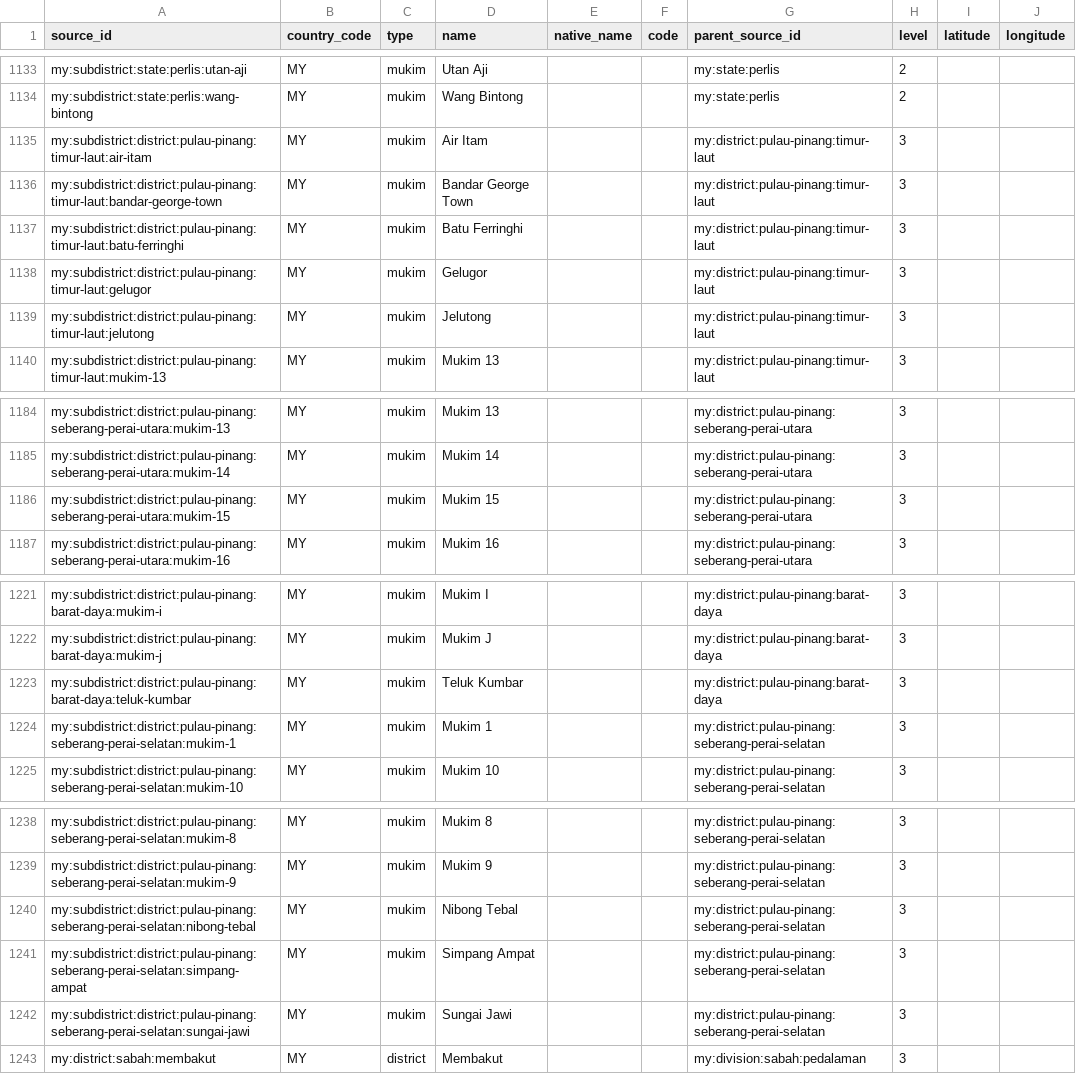
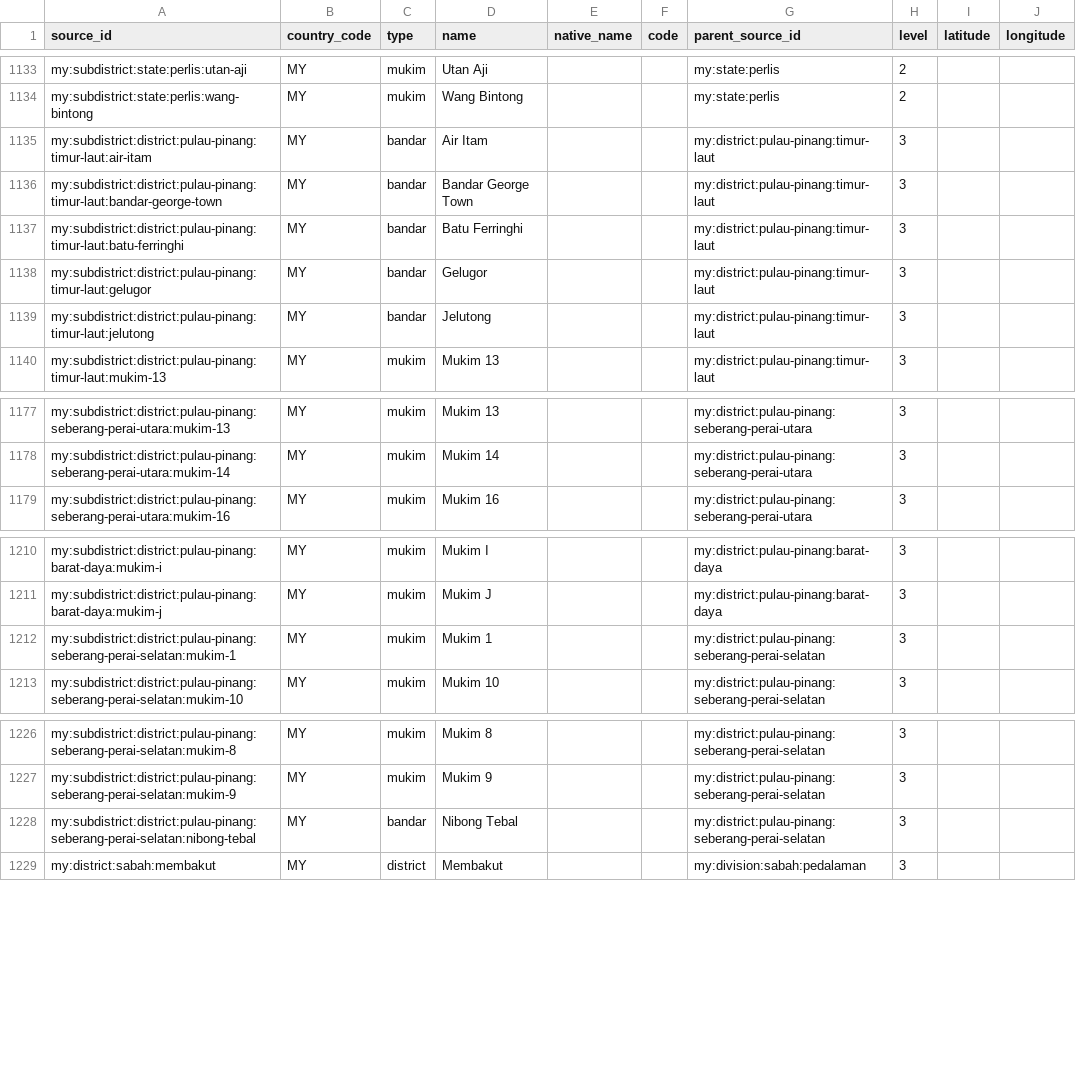
Before and after one commit to AIArmada/commerce, a CSV file: packages/addressing/resources/geography/malaysia-address-areas.csv, drawn as a sheet; only a part is shown, gaps mark what is left out; the diff covers the shown part only.

Commit message:
MY truth: Penang UPI audit - 14 bandars, renames, 14 removals
Diffed all Penang subdivisions against the JUPEM UPI book, with
PLANMalaysia kod-mukim, DOSM divisions, gazettes, and land titles as
wider sources. 14 rows retyped to bandar; Penang Hill renamed Bukit
Bendera (gazetted Bandar Bukit Bendera). Island shares one sequence:
BD Mukim 1-12 + A-J, TL Mukim 13-18; SPU genuinely skips Mukim 15.
14 removals: 9 non-gazetted town names, the Pulau Pinang state-name
row (city postcodes to Bandar George Town), the USM row (11800 to
Gelugor), the SPU Mukim 15 gap, and 2 Bandar duplicates. Postcodes
remap to true numbered mukims (Kubang Semang corrected to SPT Mukim
5); Sungai Jawi straddles Mukim 6+7 so 14200 links the district.

```diff
--- a/packages/addressing/resources/geography/malaysia-address-areas.csv
+++ b/packages/addressing/resources/geography/malaysia-address-areas.csv
@@ -1134,7 +1134,7 @@ my:subdistrict:state:perlis:utan-aji,MY,mukim,Utan Aji,,,my:state:perlis,2,,
 my:subdistrict:state:perlis:wang-bintong,MY,mukim,Wang Bintong,,,my:state:perlis,2,,
-my:subdistrict:district:pulau-pinang:timur-laut:air-itam,MY,mukim,Air Itam,,,my:district:pulau-pinang:timur-laut,3,,
-my:subdistrict:district:pulau-pinang:timur-laut:bandar-george-town,MY,mukim,Bandar George Town,,,my:district:pulau-pinang:timur-laut,3,,
-my:subdistrict:district:pulau-pinang:timur-laut:batu-ferringhi,MY,mukim,Batu Ferringhi,,,my:district:pulau-pinang:timur-laut,3,,
-my:subdistrict:district:pulau-pinang:timur-laut:gelugor,MY,mukim,Gelugor,,,my:district:pulau-pinang:timur-laut,3,,
-my:subdistrict:district:pulau-pinang:timur-laut:jelutong,MY,mukim,Jelutong,,,my:district:pulau-pinang:timur-laut,3,,
+my:subdistrict:district:pulau-pinang:timur-laut:air-itam,MY,bandar,Air Itam,,,my:district:pulau-pinang:timur-laut,3,,
+my:subdistrict:district:pulau-pinang:timur-laut:bandar-george-town,MY,bandar,Bandar George Town,,,my:district:pulau-pinang:timur-laut,3,,
+my:subdistrict:district:pulau-pinang:timur-laut:batu-ferringhi,MY,bandar,Batu Ferringhi,,,my:district:pulau-pinang:timur-laut,3,,
+my:subdistrict:district:pulau-pinang:timur-laut:gelugor,MY,bandar,Gelugor,,,my:district:pulau-pinang:timur-laut,3,,
+my:subdistrict:district:pulau-pinang:timur-laut:jelutong,MY,bandar,Jelutong,,,my:district:pulau-pinang:timur-laut,3,,
 my:subdistrict:district:pulau-pinang:timur-laut:mukim-13,MY,mukim,Mukim 13,,,my:district:pulau-pinang:timur-laut,3,,
@@ -1185,3 +1178,2 @@ my:subdistrict:district:pulau-pinang:seberang-perai-utara:mukim-13,MY,mukim,Muki
 my:subdistrict:district:pulau-pinang:seberang-perai-utara:mukim-14,MY,mukim,Mukim 14,,,my:district:pulau-pinang:seberang-perai-utara,3,,
-my:subdistrict:district:pulau-pinang:seberang-perai-utara:mukim-15,MY,mukim,Mukim 15,,,my:district:pulau-pinang:seberang-perai-utara,3,,
 my:subdistrict:district:pulau-pinang:seberang-perai-utara:mukim-16,MY,mukim,Mukim 16,,,my:district:pulau-pinang:seberang-perai-utara,3,,
@@ -1222,3 +1211,2 @@ my:subdistrict:district:pulau-pinang:barat-daya:mukim-i,MY,mukim,Mukim I,,,my:di
 my:subdistrict:district:pulau-pinang:barat-daya:mukim-j,MY,mukim,Mukim J,,,my:district:pulau-pinang:barat-daya,3,,
-my:subdistrict:district:pulau-pinang:barat-daya:teluk-kumbar,MY,mukim,Teluk Kumbar,,,my:district:pulau-pinang:barat-daya,3,,
 my:subdistrict:district:pulau-pinang:seberang-perai-selatan:mukim-1,MY,mukim,Mukim 1,,,my:district:pulau-pinang:seberang-perai-selatan,3,,
@@ -1239,5 +1227,3 @@ my:subdistrict:district:pulau-pinang:seberang-perai-selatan:mukim-8,MY,mukim,Muk
 my:subdistrict:district:pulau-pinang:seberang-perai-selatan:mukim-9,MY,mukim,Mukim 9,,,my:district:pulau-pinang:seberang-perai-selatan,3,,
-my:subdistrict:district:pulau-pinang:seberang-perai-selatan:nibong-tebal,MY,mukim,Nibong Tebal,,,my:district:pulau-pinang:seberang-perai-selatan,3,,
-my:subdistrict:district:pulau-pinang:seberang-perai-selatan:simpang-ampat,MY,mukim,Simpang Ampat,,,my:district:pulau-pinang:seberang-perai-selatan,3,,
-my:subdistrict:district:pulau-pinang:seberang-perai-selatan:sungai-jawi,MY,mukim,Sungai Jawi,,,my:district:pulau-pinang:seberang-perai-selatan,3,,
+my:subdistrict:district:pulau-pinang:seberang-perai-selatan:nibong-tebal,MY,bandar,Nibong Tebal,,,my:district:pulau-pinang:seberang-perai-selatan,3,,
 my:district:sabah:membakut,MY,district,Membakut,,,my:division:sabah:pedalaman,3,,
```
Also changed, not shown: 10 removed rows and 10 edited cells elsewhere in this file, packages/addressing/resources/geography/malaysia-postal-code-areas.csv, 4 other files.
